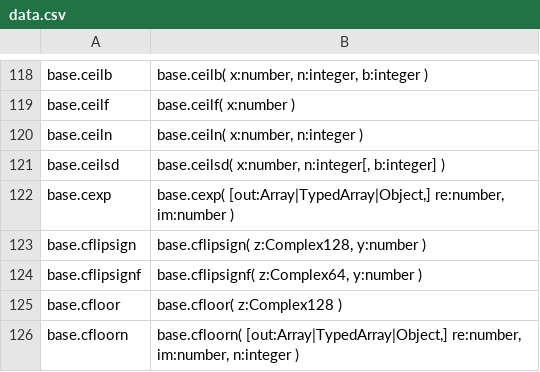
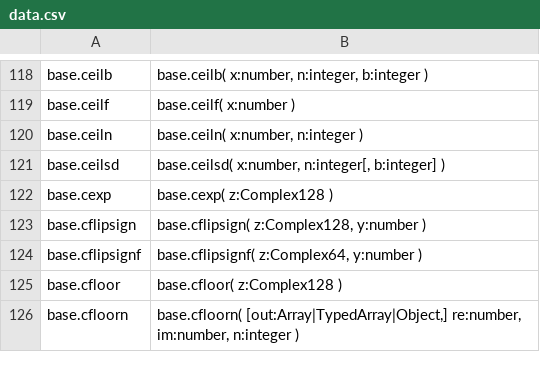
Before and after one commit to stdlib-js/repl-typed-signature, a CSV file: data/data.csv, drawn as a sheet; only a part is shown, gaps mark what is left out.

```diff
--- a/data/data.csv
+++ b/data/data.csv
@@ -121,3 +121,3 @@ base.ceiln,"base.ceiln( x:number, n:integer )"
 base.ceilsd,"base.ceilsd( x:number, n:integer[, b:integer] )"
-base.cexp,"base.cexp( [out:Array|TypedArray|Object,] re:number, im:number )"
+base.cexp,"base.cexp( z:Complex128 )"
 base.cflipsign,"base.cflipsign( z:Complex128, y:number )"
```
Also changed, not shown: 1 other file.
